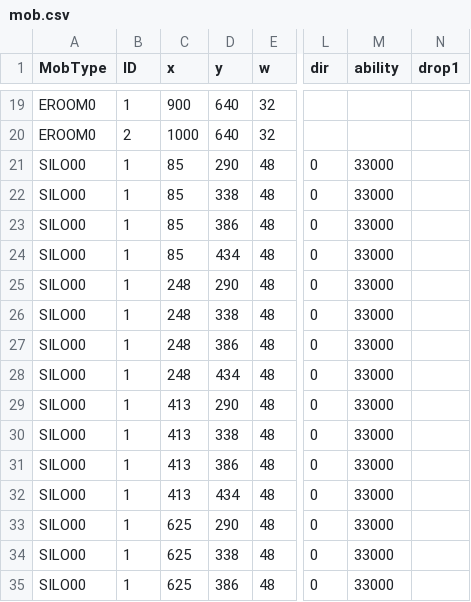
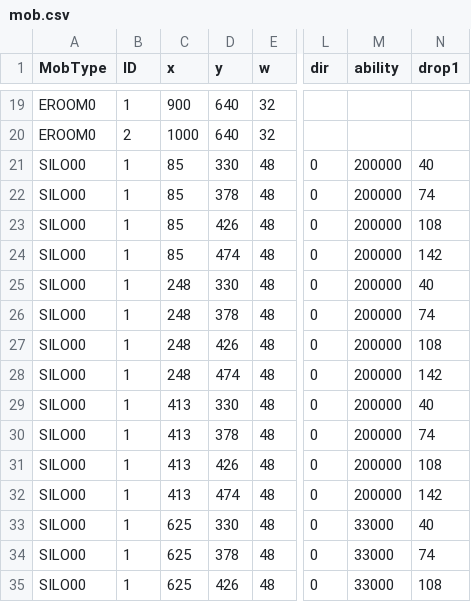
Before and after one commit to Sazareshi/ClevSim, a CSV file: x64/Debug/mob.csv, drawn as a sheet; only a part is shown, gaps mark what is left out; the diff covers the shown part only; the diff names each change by its address in the sheet, - before the commit and + after, or states it on an @@ line.

```diff
--- a/x64/Debug/mob.csv
+++ b/x64/Debug/mob.csv
-D21 (y): 290
+D21 (y): 330
-M21:M32 (ability): 33000
+M21:M32 (ability): 200000
-N21 (drop1): (empty)
+N21 (drop1): 40
-D22 (y): 338
+D22 (y): 378
-N22 (drop1): (empty)
+N22 (drop1): 74
-D23 (y): 386
+D23 (y): 426
-N23 (drop1): (empty)
+N23 (drop1): 108
-D24 (y): 434
+D24 (y): 474
-N24 (drop1): (empty)
+N24 (drop1): 142
-D25 (y): 290
+D25 (y): 330
-N25 (drop1): (empty)
+N25 (drop1): 40
-D26 (y): 338
+D26 (y): 378
-N26 (drop1): (empty)
+N26 (drop1): 74
-D27 (y): 386
+D27 (y): 426
-N27 (drop1): (empty)
+N27 (drop1): 108
-D28 (y): 434
+D28 (y): 474
-N28 (drop1): (empty)
+N28 (drop1): 142
-D29 (y): 290
+D29 (y): 330
-N29 (drop1): (empty)
+N29 (drop1): 40
-D30 (y): 338
+D30 (y): 378
-N30 (drop1): (empty)
+N30 (drop1): 74
-D31 (y): 386
+D31 (y): 426
-N31 (drop1): (empty)
+N31 (drop1): 108
-D32 (y): 434
+D32 (y): 474
-N32 (drop1): (empty)
+N32 (drop1): 142
-D33 (y): 290
+D33 (y): 330
-N33 (drop1): (empty)
+N33 (drop1): 40
-D34 (y): 338
+D34 (y): 378
-N34 (drop1): (empty)
+N34 (drop1): 74
-D35 (y): 386
+D35 (y): 426
-N35 (drop1): (empty)
+N35 (drop1): 108
```
Also changed, not shown: 40 edited cells elsewhere in this file, 20 other files.
